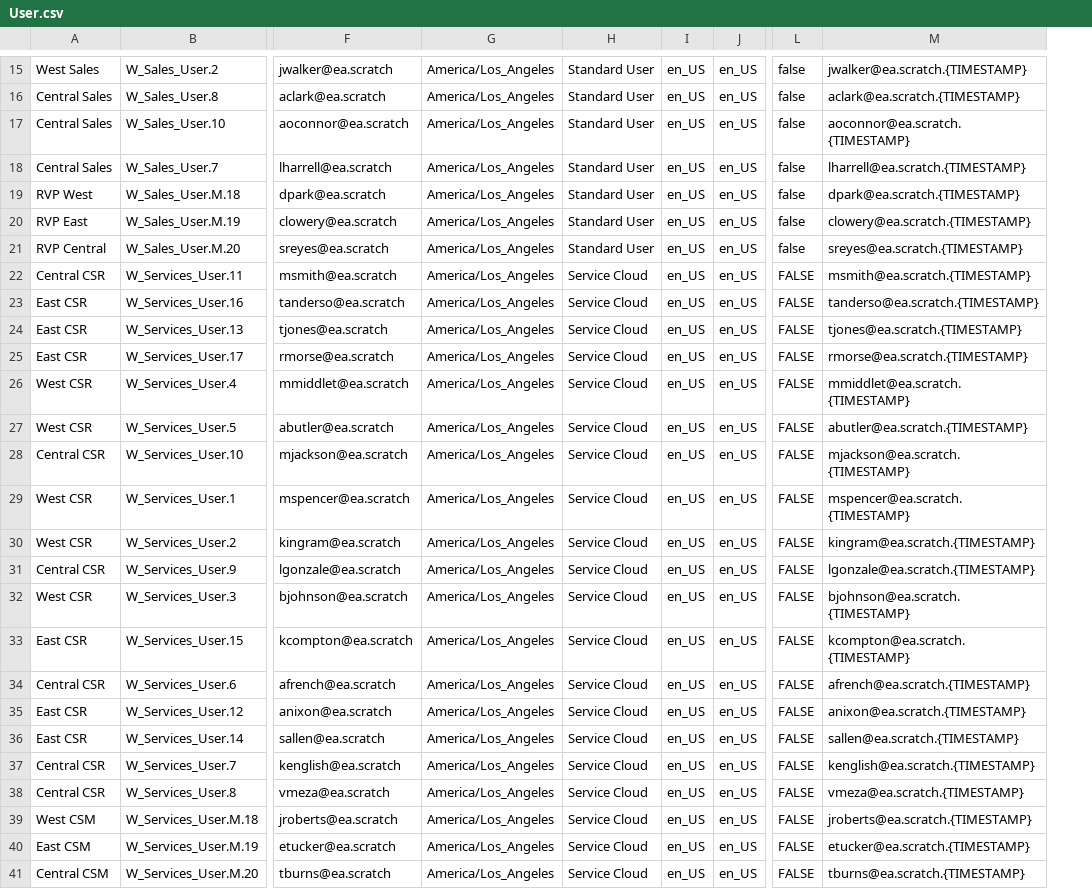
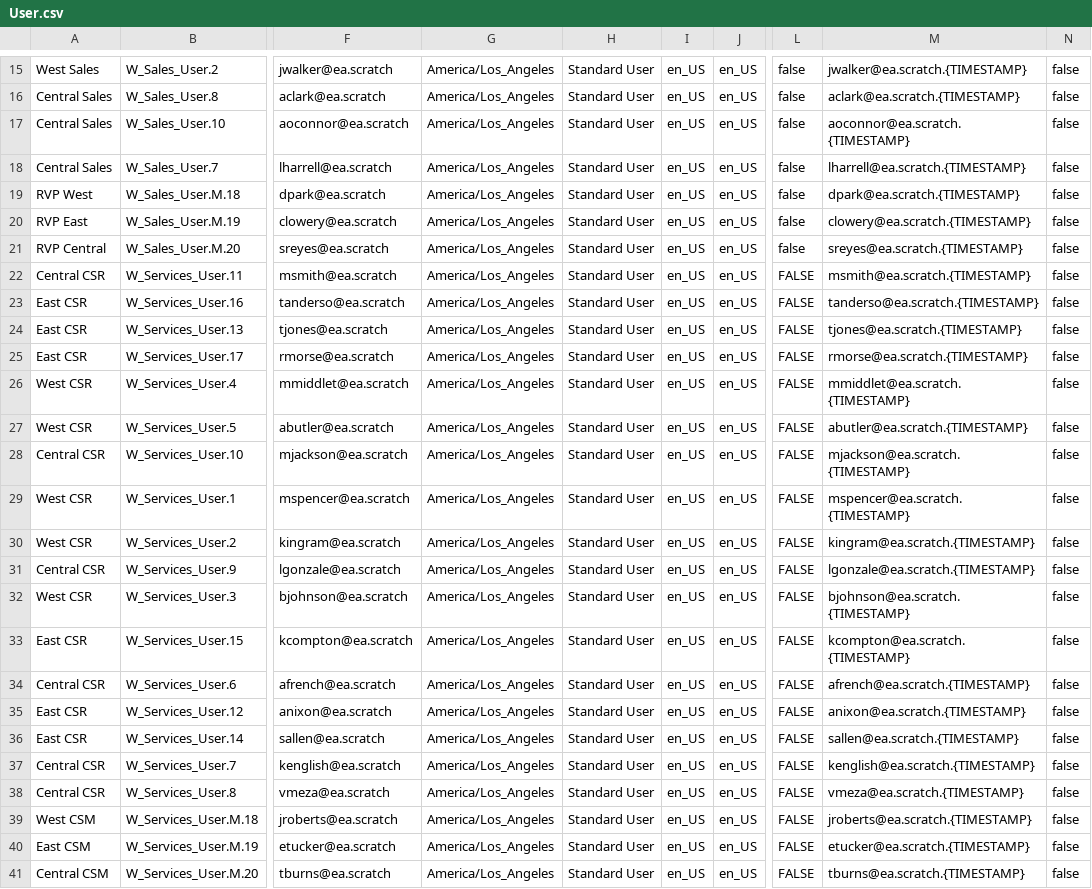
Before and after one commit to ttse-sfdc/ea-starter-pack, a CSV file: data/core/User.csv, drawn as a sheet; only a part is shown, gaps mark what is left out; the diff names each change by its address in the sheet, - before the commit and + after, or states it on an @@ line.

Commit message:
remove source org and make loaded users inactive

```diff
--- a/data/core/User.csv
+++ b/data/core/User.csv
+column N, rows 15-41: all false
-H22:H41: Service Cloud
+H22:H41: Standard User
```
Also changed, not shown: 3 other files.
